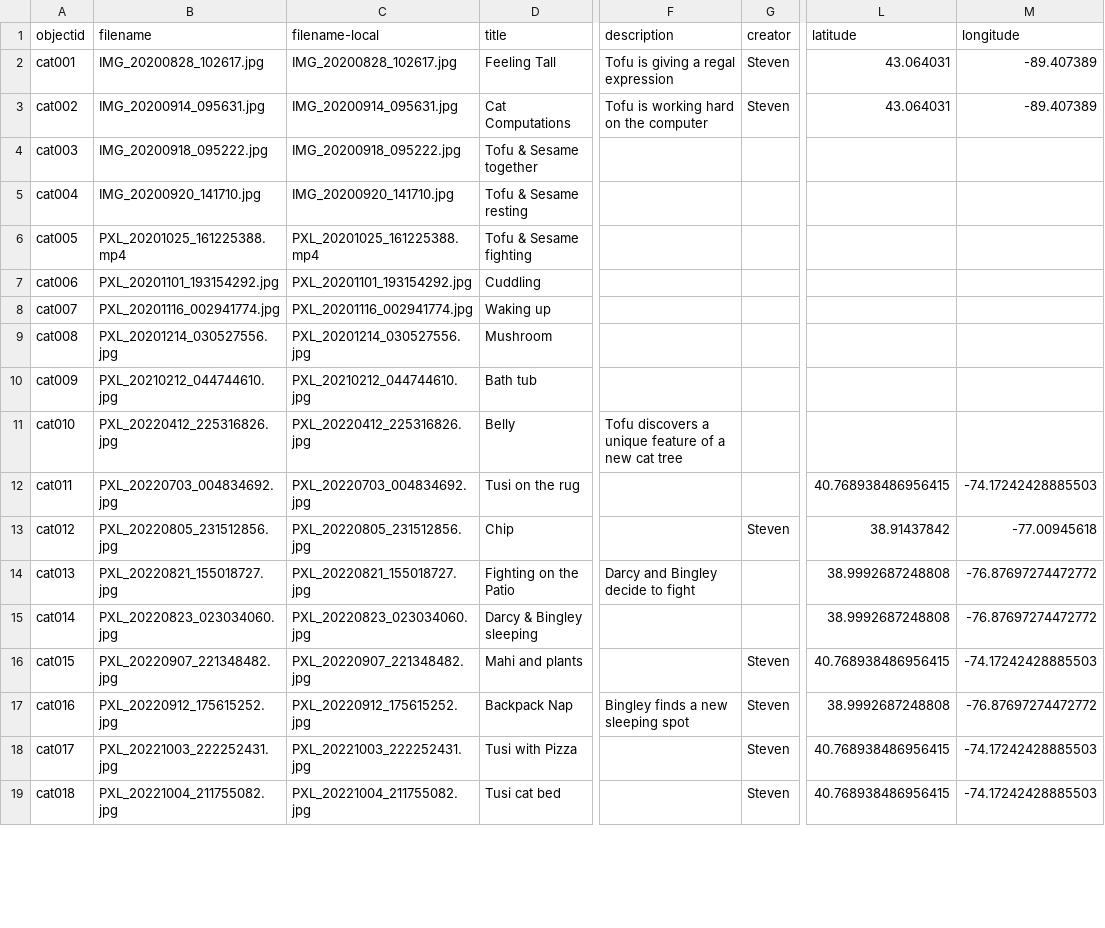
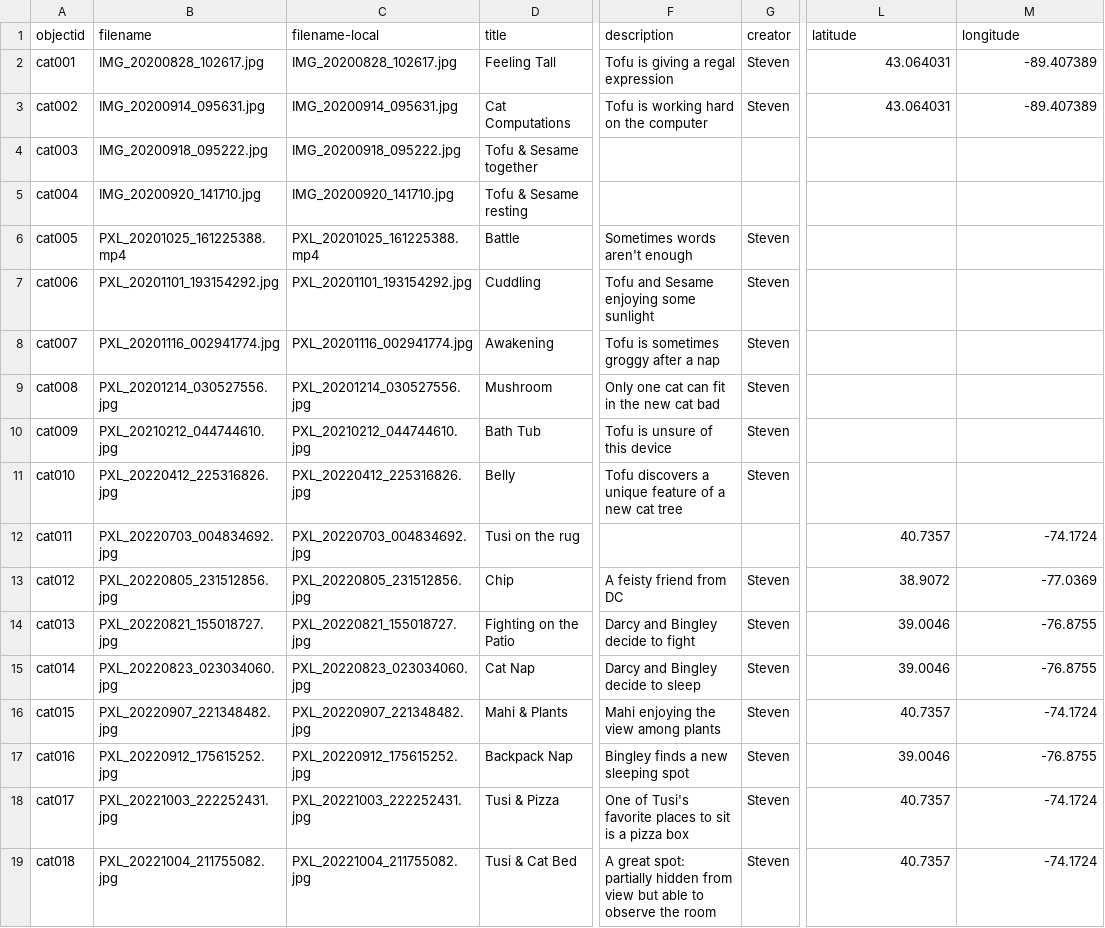
Before and after one commit to smwhelan/Cats-I-Have-Met, a CSV file: _data/cats.csv, drawn as a sheet; only a part is shown, gaps mark what is left out; the diff covers the shown part only; the diff names each change by its address in the sheet, - before the commit and + after, or states it on an @@ line.

Commit message:
metadata update

```diff
--- a/_data/cats.csv
+++ b/_data/cats.csv
-D6 (title): Tofu & Sesame fighting
+D6 (title): Battle
-F6 (description): (empty)
+F6 (description): Sometimes words aren't enough
-G6:G11 (creator): (empty)
+G6:G11 (creator): Steven
-F7 (description): (empty)
+F7 (description): Tofu and Sesame enjoying some sunlight
-D8 (title): Waking up
+D8 (title): Awakening
-F8 (description): (empty)
+F8 (description): Tofu is sometimes groggy after a nap
-F9 (description): (empty)
+F9 (description): Only one cat can fit in the new cat bad
-D10 (title): Bath tub
+D10 (title): Bath Tub
-F10 (description): (empty)
+F10 (description): Tofu is unsure of this device
-L12 (latitude): 40.768938486956415
+L12 (latitude): 40.7357
-M12 (longitude): -74.17242428885503
+M12 (longitude): -74.1724
-F13 (description): (empty)
+F13 (description): A feisty friend from DC
-L13 (latitude): 38.91437842
+L13 (latitude): 38.9072
-M13 (longitude): -77.00945618
+M13 (longitude): -77.0369
-G14:G15 (creator): (empty)
+G14:G15 (creator): Steven
-L14:L15 (latitude): 38.9992687248808
+L14:L15 (latitude): 39.0046
-M14:M15 (longitude): -76.87697274472772
+M14:M15 (longitude): -76.8755
-D15 (title): Darcy & Bingley sleeping
+D15 (title): Cat Nap
-F15 (description): (empty)
+F15 (description): Darcy and Bingley decide to sleep
-D16 (title): Mahi and plants
+D16 (title): Mahi & Plants
-F16 (description): (empty)
+F16 (description): Mahi enjoying the view among plants
-L16 (latitude): 40.768938486956415
+L16 (latitude): 40.7357
-M16 (longitude): -74.17242428885503
+M16 (longitude): -74.1724
-L17 (latitude): 38.9992687248808
+L17 (latitude): 39.0046
-M17 (longitude): -76.87697274472772
+M17 (longitude): -76.8755
-D18 (title): Tusi with Pizza
+D18 (title): Tusi & Pizza
-F18 (description): (empty)
+F18 (description): One of Tusi's favorite places to sit is a pizza box
-L18:L19 (latitude): 40.768938486956415
+L18:L19 (latitude): 40.7357
-M18:M19 (longitude): -74.17242428885503
+M18:M19 (longitude): -74.1724
-D19 (title): Tusi cat bed
+D19 (title): Tusi & Cat Bed
-F19 (description): (empty)
+F19 (description): A great spot: partially hidden from view but able to observe the room
```
Also changed, not shown: 1 added row and 19 edited cells elsewhere in this file.
